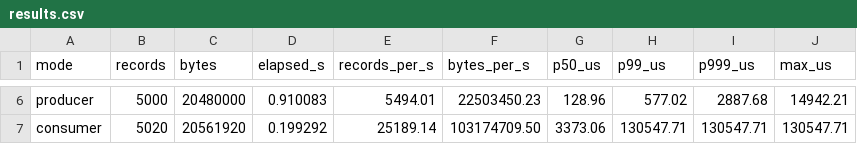
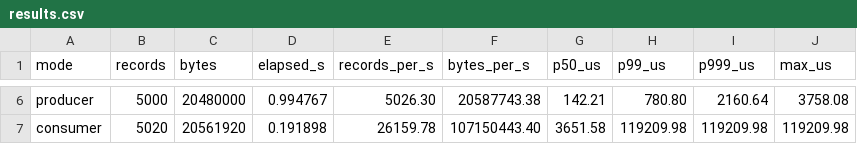
Before and after one commit to jeremainecheong/j-broker, a CSV file: docs/bench/results.csv, drawn as a sheet; only a part is shown, gaps mark what is left out; the diff covers the shown part only; the diff names each change by its address in the sheet, - before the commit and + after, or states it on an @@ line.

```diff
--- a/docs/bench/results.csv
+++ b/docs/bench/results.csv
-D6 (elapsed_s): 0.910083
+D6 (elapsed_s): 0.994767
-E6 (records_per_s): 5494.01
+E6 (records_per_s): 5026.30
-F6 (bytes_per_s): 22503450.23
+F6 (bytes_per_s): 20587743.38
-G6 (p50_us): 128.96
+G6 (p50_us): 142.21
-H6 (p99_us): 577.02
+H6 (p99_us): 780.80
-I6 (p999_us): 2887.68
+I6 (p999_us): 2160.64
-J6 (max_us): 14942.21
+J6 (max_us): 3758.08
-D7 (elapsed_s): 0.199292
+D7 (elapsed_s): 0.191898
-E7 (records_per_s): 25189.14
+E7 (records_per_s): 26159.78
-F7 (bytes_per_s): 103174709.50
+F7 (bytes_per_s): 107150443.40
-G7 (p50_us): 3373.06
+G7 (p50_us): 3651.58
-H7 (p99_us): 130547.71
+H7 (p99_us): 119209.98
-I7 (p999_us): 130547.71
+I7 (p999_us): 119209.98
-J7 (max_us): 130547.71
+J7 (max_us): 119209.98
```
Also changed, not shown: 28 edited cells elsewhere in this file, 3 other files.
